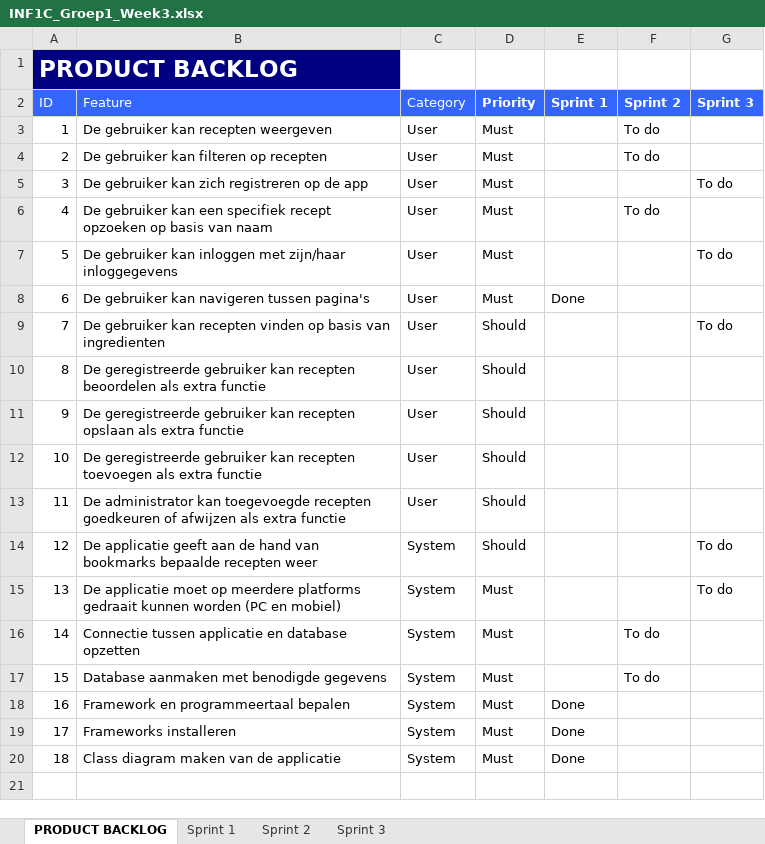
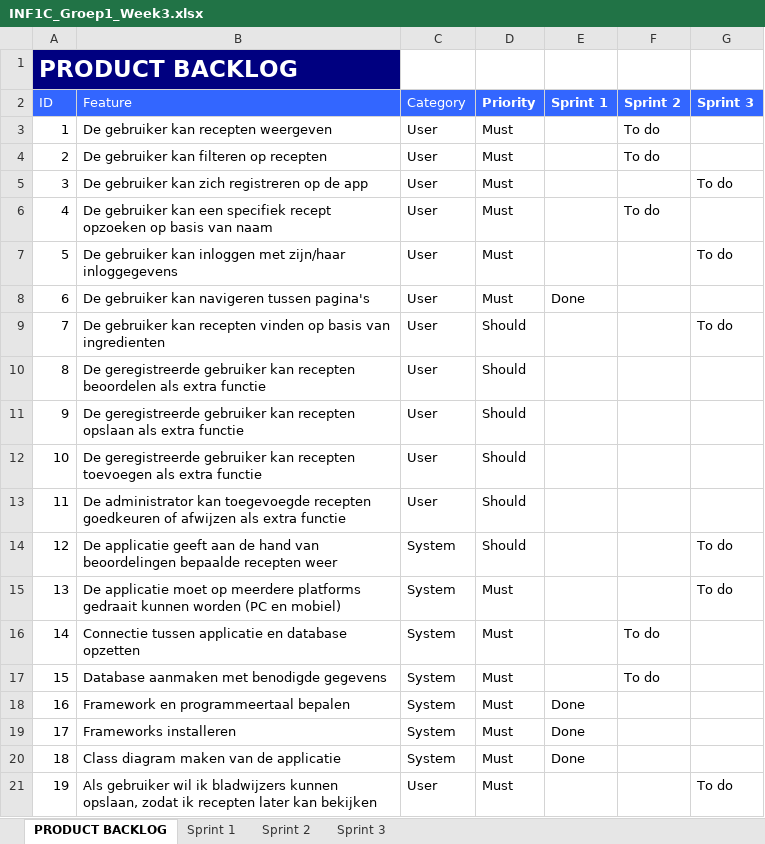
Before and after one commit to mahmudozler/Project-4, an Excel workbook: Documenten/INF1C_Groep1_Week3.xlsx, sheet PRODUCT BACKLOG, drawn as a sheet; values as stored, in another font and other column widths than the file's, no borders; the diff names each change by its address in the sheet, - before the commit and + after, or states it on an @@ line.

Commit message:
update backlog

```diff
--- a/Documenten/INF1C_Groep1_Week3.xlsx (sheet PRODUCT BACKLOG)
+++ b/Documenten/INF1C_Groep1_Week3.xlsx (sheet PRODUCT BACKLOG)
-B14 (Feature): …hand van bookmarks bepaalde recepten…
+B14 (Feature): …hand van beoordelingen bepaalde recepten…
+row 21: 19 | Als gebruiker wil ik bladwijzers kunnen opslaan, zodat ik recepten later kan bekijken | User | Must |  |  | To do
```
Also changed, not shown: sheet Sprint 3.
